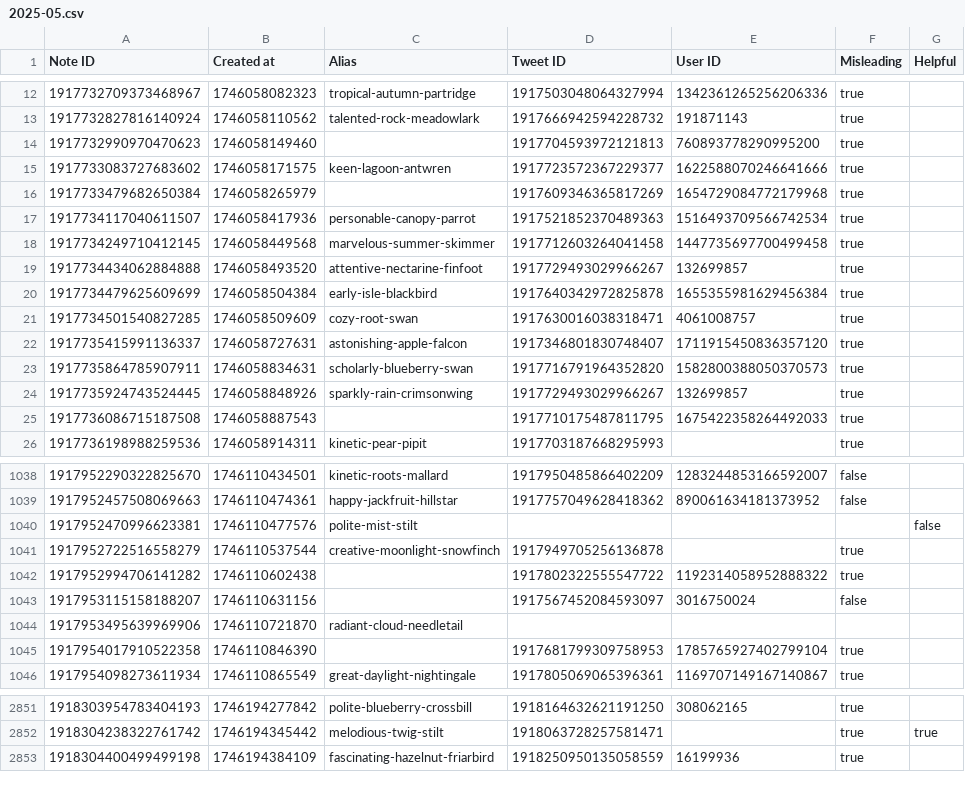
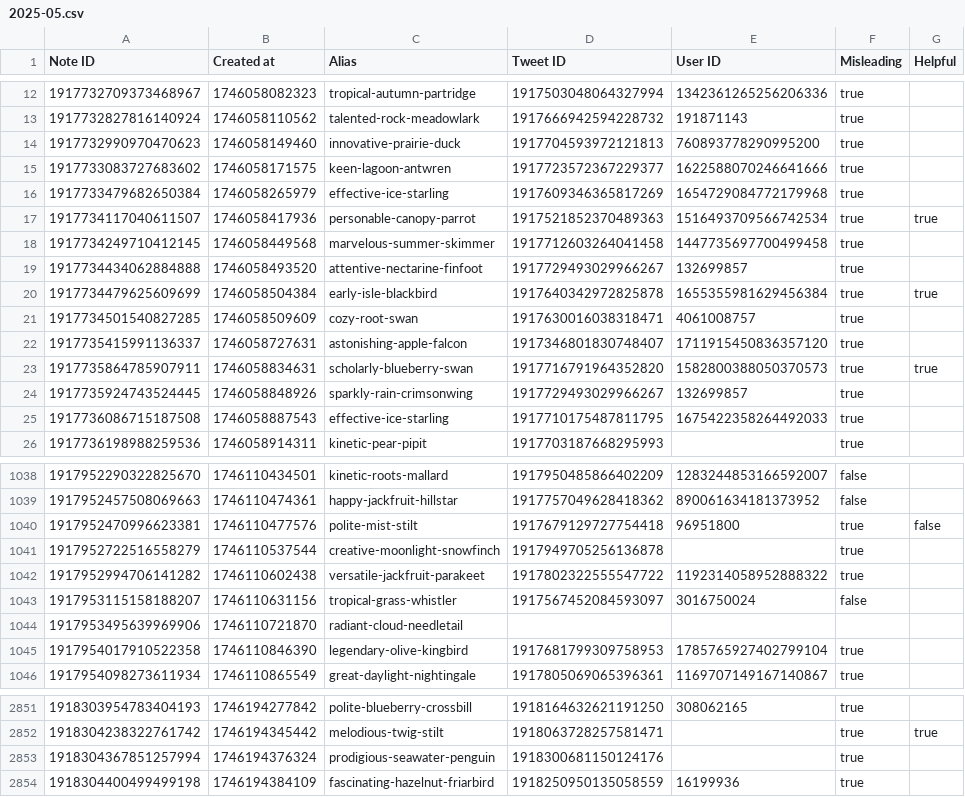
Before and after one commit to travisbrown/birdwatch, a CSV file: data/notes/2025-05.csv, drawn as a sheet; only a part is shown, gaps mark what is left out; the diff covers the shown part only.

```diff
--- a/data/notes/2025-05.csv
+++ b/data/notes/2025-05.csv
@@ -13,14 +13,14 @@ Note ID,Created at,Alias,Tweet ID,User ID,Misleading,Helpful
 1917732827816140924,1746058110562,talented-rock-meadowlark,1917666942594228732,191871143,true,
-1917732990970470623,1746058149460,,1917704593972121813,760893778290995200,true,
+1917732990970470623,1746058149460,innovative-prairie-duck,1917704593972121813,760893778290995200,true,
 1917733083727683602,1746058171575,keen-lagoon-antwren,1917723572367229377,1622588070246641666,true,
-1917733479682650384,1746058265979,,1917609346365817269,1654729084772179968,true,
-1917734117040611507,1746058417936,personable-canopy-parrot,1917521852370489363,1516493709566742534,true,
+1917733479682650384,1746058265979,effective-ice-starling,1917609346365817269,1654729084772179968,true,
+1917734117040611507,1746058417936,personable-canopy-parrot,1917521852370489363,1516493709566742534,true,true
 1917734249710412145,1746058449568,marvelous-summer-skimmer,1917712603264041458,1447735697700499458,true,
 1917734434062884888,1746058493520,attentive-nectarine-finfoot,1917729493029966267,132699857,true,
-1917734479625609699,1746058504384,early-isle-blackbird,1917640342972825878,1655355981629456384,true,
+1917734479625609699,1746058504384,early-isle-blackbird,1917640342972825878,1655355981629456384,true,true
 1917734501540827285,1746058509609,cozy-root-swan,1917630016038318471,4061008757,true,
 1917735415991136337,1746058727631,astonishing-apple-falcon,1917346801830748407,1711915450836357120,true,
-1917735864785907911,1746058834631,scholarly-blueberry-swan,1917716791964352820,1582800388050370573,true,
+1917735864785907911,1746058834631,scholarly-blueberry-swan,1917716791964352820,1582800388050370573,true,true
 1917735924743524445,1746058848926,sparkly-rain-crimsonwing,1917729493029966267,132699857,true,
-1917736086715187508,1746058887543,,1917710175487811795,1675422358264492033,true,
+1917736086715187508,1746058887543,effective-ice-starling,1917710175487811795,1675422358264492033,true,
 1917736198988259536,1746058914311,kinetic-pear-pipit,1917703187668295993,,true,
@@ -1039,8 +1039,8 @@ Note ID,Created at,Alias,Tweet ID,User ID,Misleading,Helpful
 1917952457508069663,1746110474361,happy-jackfruit-hillstar,1917757049628418362,890061634181373952,false,
-1917952470996623381,1746110477576,polite-mist-stilt,,,,false
+1917952470996623381,1746110477576,polite-mist-stilt,1917679129727754418,96951800,true,false
 1917952722516558279,1746110537544,creative-moonlight-snowfinch,1917949705256136878,,true,
-1917952994706141282,1746110602438,,1917802322555547722,1192314058952888322,true,
-1917953115158188207,1746110631156,,1917567452084593097,3016750024,false,
+1917952994706141282,1746110602438,versatile-jackfruit-parakeet,1917802322555547722,1192314058952888322,true,
+1917953115158188207,1746110631156,tropical-grass-whistler,1917567452084593097,3016750024,false,
 1917953495639969906,1746110721870,radiant-cloud-needletail,,,,
-1917954017910522358,1746110846390,,1917681799309758953,1785765927402799104,true,
+1917954017910522358,1746110846390,legendary-olive-kingbird,1917681799309758953,1785765927402799104,true,
 1917954098273611934,1746110865549,great-daylight-nightingale,1917805069065396361,1169707149167140867,true,
@@ -2852,2 +2852,3 @@ Note ID,Created at,Alias,Tweet ID,User ID,Misleading,Helpful
 1918304238322761742,1746194345442,melodious-twig-stilt,1918063728257581471,,true,true
+1918304367851257994,1746194376324,prodigious-seawater-penguin,1918300681150124176,,true,
 1918304400499499198,1746194384109,fascinating-hazelnut-friarbird,1918250950135058559,16199936,true,
```
Also changed, not shown: 120 edited cells elsewhere in this file, 1 other file.
